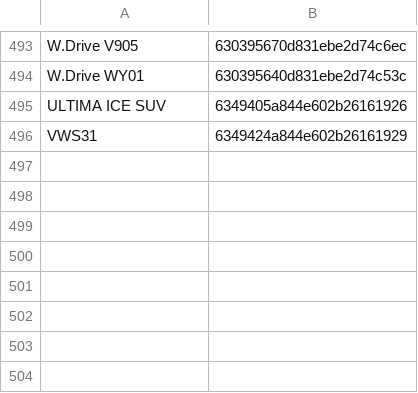
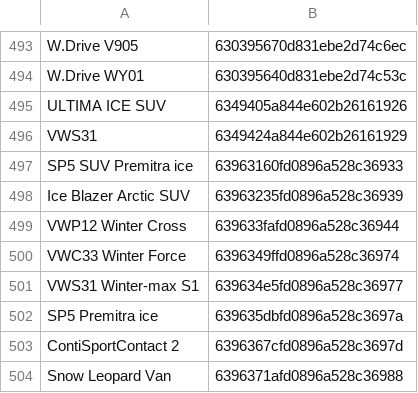
Before and after one commit to olegkamzin/updater, a CSV file: models.csv, drawn as a sheet; only a part is shown, gaps mark what is left out; the diff names each change by its address in the sheet, - before the commit and + after, or states it on an @@ line.

Commit message:
Новые модели

```diff
--- a/models.csv
+++ b/models.csv
+row 497: SP5 SUV Premitra ice | 63963160fd0896a528c36933
+row 498: Ice Blazer Arctic SUV | 63963235fd0896a528c36939
+row 499: VWP12 Winter Cross | 639633fafd0896a528c36944
+row 500: VWC33 Winter Force | 6396349ffd0896a528c36974
+row 501: VWS31 Winter-max S1 | 639634e5fd0896a528c36977
+row 502: SP5 Premitra ice | 639635dbfd0896a528c3697a
+row 503: ContiSportContact 2 | 6396367cfd0896a528c3697d
+row 504: Snow Leopard Van | 6396371afd0896a528c36988
```
